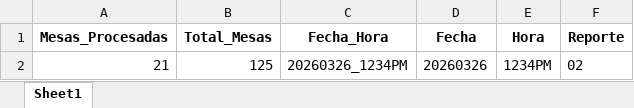
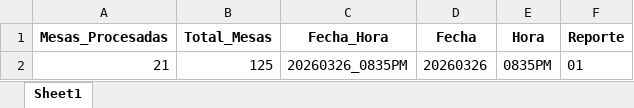
Before and after one commit to datametricscolombia/presidencia_20260531, an Excel workbook: presidencia/meta_data_reporte.xlsx, sheet Sheet1, drawn as a sheet; values as stored, in another font and other column widths than the file's, no borders; the diff names each change by its address in the sheet, - before the commit and + after, or states it on an @@ line.

```diff
--- a/presidencia/meta_data_reporte.xlsx (sheet Sheet1)
+++ b/presidencia/meta_data_reporte.xlsx (sheet Sheet1)
-C2 (Fecha_Hora): 20260326_1234PM
+C2 (Fecha_Hora): 20260326_0835PM
-E2 (Hora): 1234PM
+E2 (Hora): 0835PM
-F2 (Reporte): 02
+F2 (Reporte): 01
```
Also changed, not shown: 33 other files.
